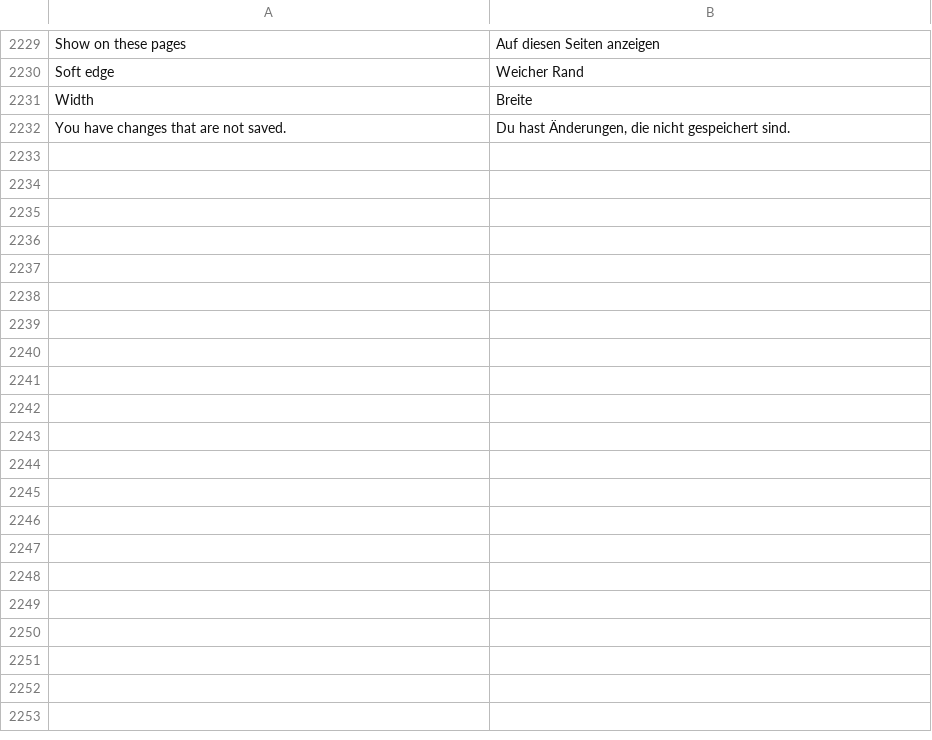
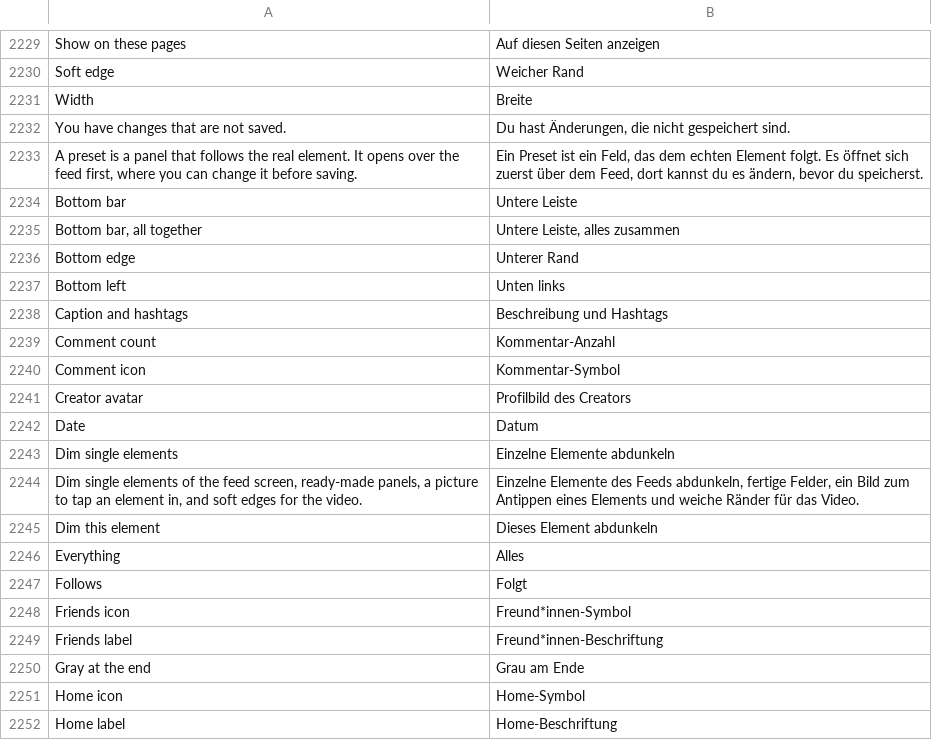
Before and after one commit to Just-a0user/tiktok-patches-for-morphe, a TSV file: extensions/tiktok/src/main/l10n/de.tsv, drawn as a sheet; only a part is shown, gaps mark what is left out; the diff covers the shown part only; the diff names each change by its address in the sheet, - before the commit and + after, or states it on an @@ line.

```diff
--- a/extensions/tiktok/src/main/l10n/de.tsv
+++ b/extensions/tiktok/src/main/l10n/de.tsv
+row 2233: A preset is a panel that follows the real element. It opens over the feed first, where you can change it before saving. | Ein Preset ist ein Feld, das dem echten Element folgt. Es öffnet sich zuerst über dem Feed, dort kannst du es ändern, bevor du speicherst.
+row 2234: Bottom bar | Untere Leiste
+row 2235: Bottom bar, all together | Untere Leiste, alles zusammen
+row 2236: Bottom edge | Unterer Rand
+row 2237: Bottom left | Unten links
+row 2238: Caption and hashtags | Beschreibung und Hashtags
+row 2239: Comment count | Kommentar-Anzahl
+row 2240: Comment icon | Kommentar-Symbol
+row 2241: Creator avatar | Profilbild des Creators
+row 2242: Date | Datum
+row 2243: Dim single elements | Einzelne Elemente abdunkeln
+row 2244: Dim single elements of the feed screen, ready-made panels, a picture to tap an element in, and soft edges for the video. | Einzelne Elemente des Feeds abdunkeln, fertige Felder, ein Bild zum Antippen eines Elements und weiche Ränder für das Video.
+row 2245: Dim this element | Dieses Element abdunkeln
+row 2246: Everything | Alles
+row 2247: Follows | Folgt
+row 2248: Friends icon | Freund*innen-Symbol
+row 2249: Friends label | Freund*innen-Beschriftung
+row 2250: Gray at the end | Grau am Ende
+row 2251: Home icon | Home-Symbol
+row 2252: Home label | Home-Beschriftung
```
Also changed, not shown: 48 added rows elsewhere in this file, extensions/tiktok/src/main/l10n/en.csv, 17 other files.
